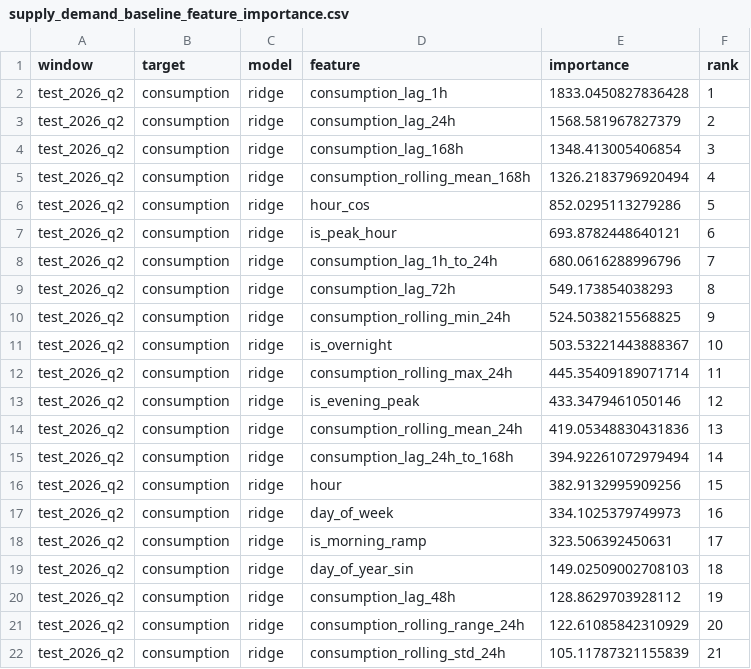
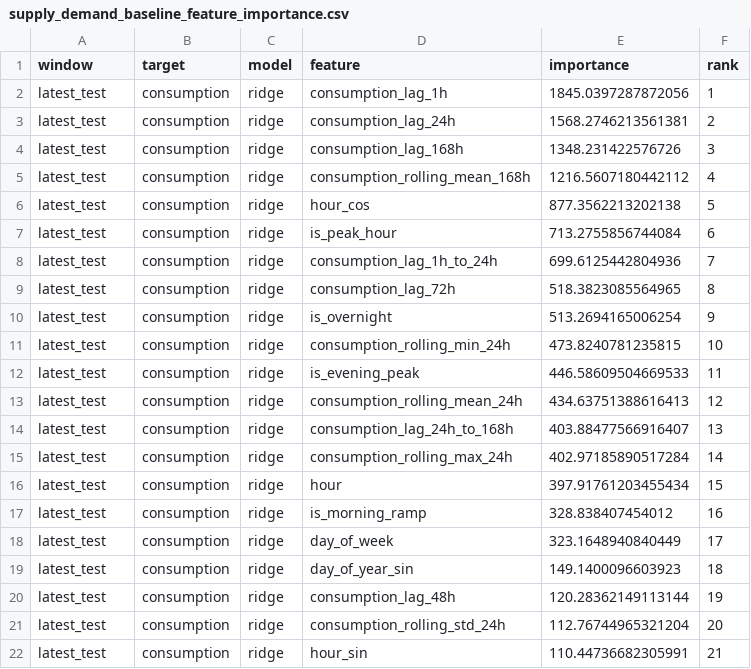
Before and after one commit to Mr-Saab-29/causal-energy-intelligence, a CSV file: reports/metrics/supply_demand_baseline_feature_importance.csv, drawn as a sheet; only a part is shown; the diff covers the shown part only.

```diff
--- a/reports/metrics/supply_demand_baseline_feature_importance.csv
+++ b/reports/metrics/supply_demand_baseline_feature_importance.csv
@@ -1,22 +1,22 @@
 window,target,model,feature,importance,rank
-test_2026_q2,consumption,ridge,consumption_lag_1h,1833.0450827836428,1
-test_2026_q2,consumption,ridge,consumption_lag_24h,1568.581967827379,2
-test_2026_q2,consumption,ridge,consumption_lag_168h,1348.413005406854,3
-test_2026_q2,consumption,ridge,consumption_rolling_mean_168h,1326.2183796920494,4
-test_2026_q2,consumption,ridge,hour_cos,852.0295113279286,5
-test_2026_q2,consumption,ridge,is_peak_hour,693.8782448640121,6
-test_2026_q2,consumption,ridge,consumption_lag_1h_to_24h,680.0616288996796,7
-test_2026_q2,consumption,ridge,consumption_lag_72h,549.173854038293,8
-test_2026_q2,consumption,ridge,consumption_rolling_min_24h,524.5038215568825,9
-test_2026_q2,consumption,ridge,is_overnight,503.53221443888367,10
-test_2026_q2,consumption,ridge,consumption_rolling_max_24h,445.35409189071714,11
-test_2026_q2,consumption,ridge,is_evening_peak,433.3479461050146,12
-test_2026_q2,consumption,ridge,consumption_rolling_mean_24h,419.05348830431836,13
-test_2026_q2,consumption,ridge,consumption_lag_24h_to_168h,394.92261072979494,14
-test_2026_q2,consumption,ridge,hour,382.9132995909256,15
-test_2026_q2,consumption,ridge,day_of_week,334.1025379749973,16
-test_2026_q2,consumption,ridge,is_morning_ramp,323.506392450631,17
-test_2026_q2,consumption,ridge,day_of_year_sin,149.02509002708103,18
-test_2026_q2,consumption,ridge,consumption_lag_48h,128.8629703928112,19
-test_2026_q2,consumption,ridge,consumption_rolling_range_24h,122.61085842310929,20
-test_2026_q2,consumption,ridge,consumption_rolling_std_24h,105.11787321155839,21
+latest_test,consumption,ridge,consumption_lag_1h,1845.0397287872056,1
+latest_test,consumption,ridge,consumption_lag_24h,1568.2746213561381,2
+latest_test,consumption,ridge,consumption_lag_168h,1348.231422576726,3
+latest_test,consumption,ridge,consumption_rolling_mean_168h,1216.5607180442112,4
+latest_test,consumption,ridge,hour_cos,877.3562213202138,5
+latest_test,consumption,ridge,is_peak_hour,713.2755856744084,6
+latest_test,consumption,ridge,consumption_lag_1h_to_24h,699.6125442804936,7
+latest_test,consumption,ridge,consumption_lag_72h,518.3823085564965,8
+latest_test,consumption,ridge,is_overnight,513.2694165006254,9
+latest_test,consumption,ridge,consumption_rolling_min_24h,473.8240781235815,10
+latest_test,consumption,ridge,is_evening_peak,446.58609504669533,11
+latest_test,consumption,ridge,consumption_rolling_mean_24h,434.63751388616413,12
+latest_test,consumption,ridge,consumption_lag_24h_to_168h,403.88477566916407,13
+latest_test,consumption,ridge,consumption_rolling_max_24h,402.97185890517284,14
+latest_test,consumption,ridge,hour,397.91761203455434,15
+latest_test,consumption,ridge,is_morning_ramp,328.838407454012,16
+latest_test,consumption,ridge,day_of_week,323.1648940840449,17
+latest_test,consumption,ridge,day_of_year_sin,149.1400096603923,18
+latest_test,consumption,ridge,consumption_lag_48h,120.28362149113144,19
+latest_test,consumption,ridge,consumption_rolling_std_24h,112.76744965321204,20
+latest_test,consumption,ridge,hour_sin,110.44736682305991,21
```
Also changed, not shown: 83 edited cells elsewhere in this file, reports/metrics/price_baseline_error_diagnostics.csv, reports/metrics/price_baseline_top_errors.csv, 37 other files.
